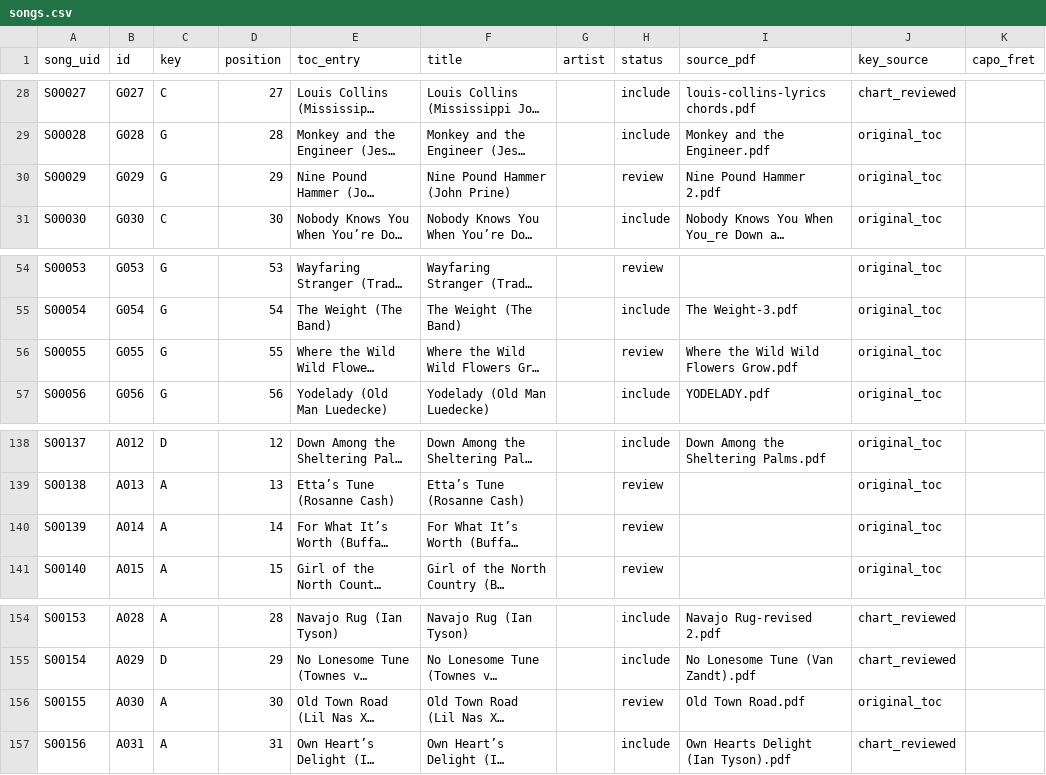
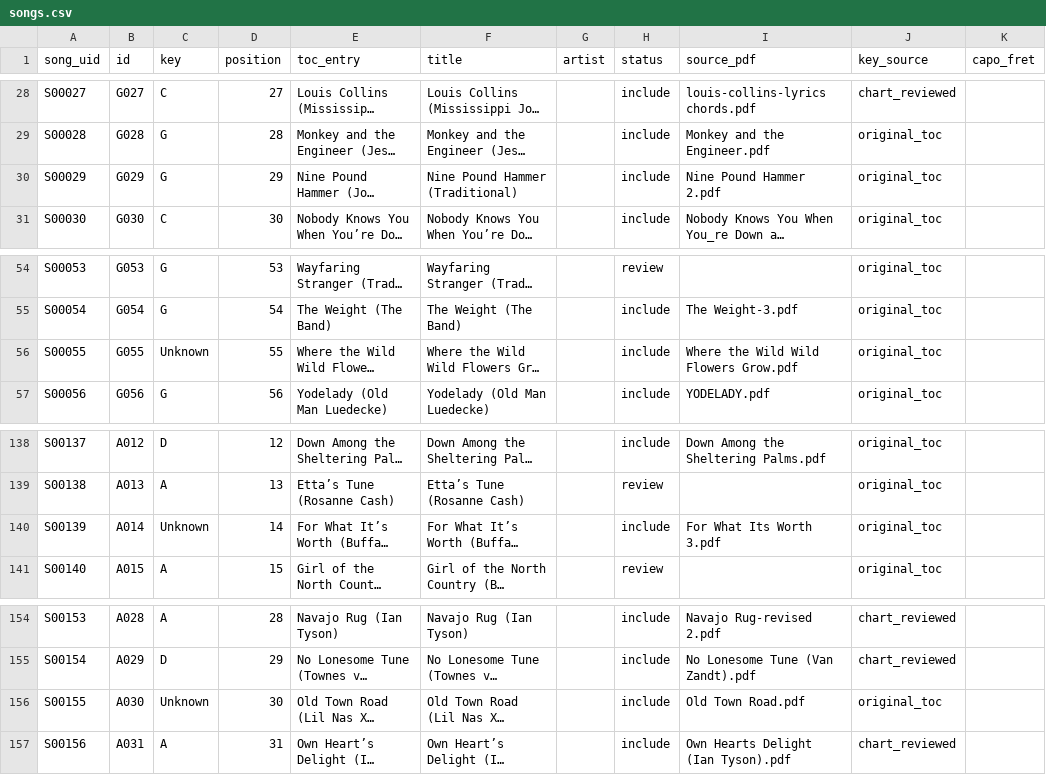
Before and after one commit to richardjpurcell/songbook-maker, a CSV file: data/metadata/songs.csv, drawn as a sheet; only a part is shown, gaps mark what is left out; long unchanged cells end in …; the diff names each change by its address in the sheet, - before the commit and + after, or states it on an @@ line.

Commit message:
Complete reconciliation of all 210 song arrangements

```diff
--- a/data/metadata/songs.csv
+++ b/data/metadata/songs.csv
-F30 (title): Nine Pound Hammer (John Prine)
+F30 (title): Nine Pound Hammer (Traditional)
-H30 (status): review
+H30 (status): include
-C56 (key): G
+C56 (key): Unknown
-H56 (status): review
+H56 (status): include
-C140 (key): A
+C140 (key): Unknown
-H140 (status): review
+H140 (status): include
-I140 (source_pdf): (empty)
+I140 (source_pdf): For What Its Worth 3.pdf
-C156 (key): A
+C156 (key): Unknown
-H156 (status): review
+H156 (status): include
```
